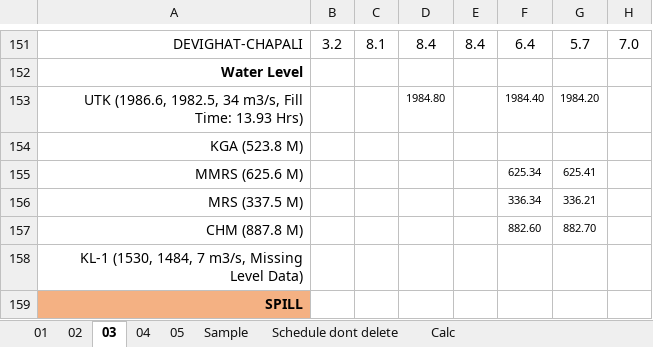
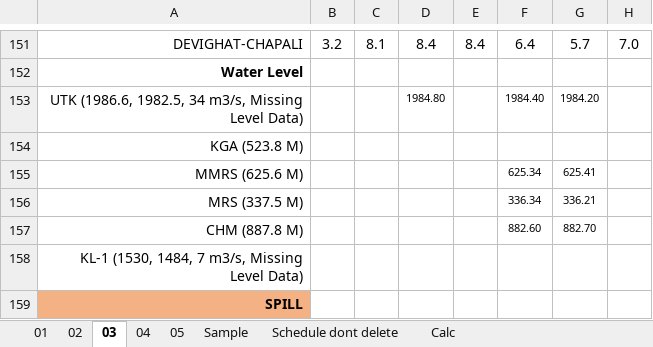
Before and after one commit to Bikramsth/LDC_DATA-ANALYZER, an Excel workbook: LDC_Data/Log Sheet 2083/LogSheet Jestha-2-2083.xlsx, sheet 03, drawn as a sheet; only a part is shown, gaps mark what is left out; values as stored, in another font and other column widths than the file's, no borders; conditional formats not drawn; the diff names each change by its address in the sheet, - before the commit and + after, or states it on an @@ line.

```diff
--- a/LDC_Data/Log Sheet 2083/LogSheet Jestha-2-2083.xlsx (sheet 03)
+++ b/LDC_Data/Log Sheet 2083/LogSheet Jestha-2-2083.xlsx (sheet 03)
-A153: …34 m3/s, Fill Time: 13.93 Hrs)
+A153: …34 m3/s, Missing Level Data)
```
Also changed, not shown: sheet 05, hidden cells.
